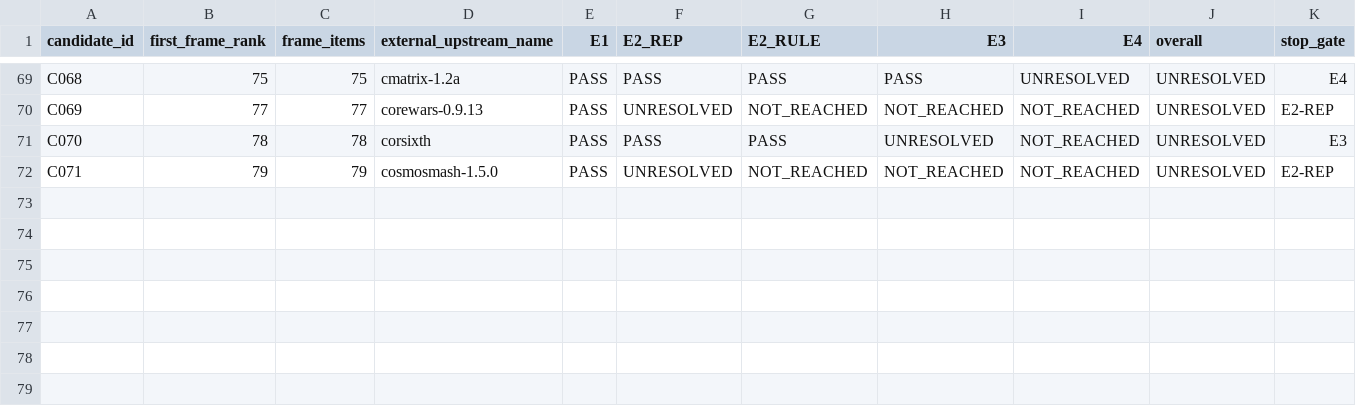
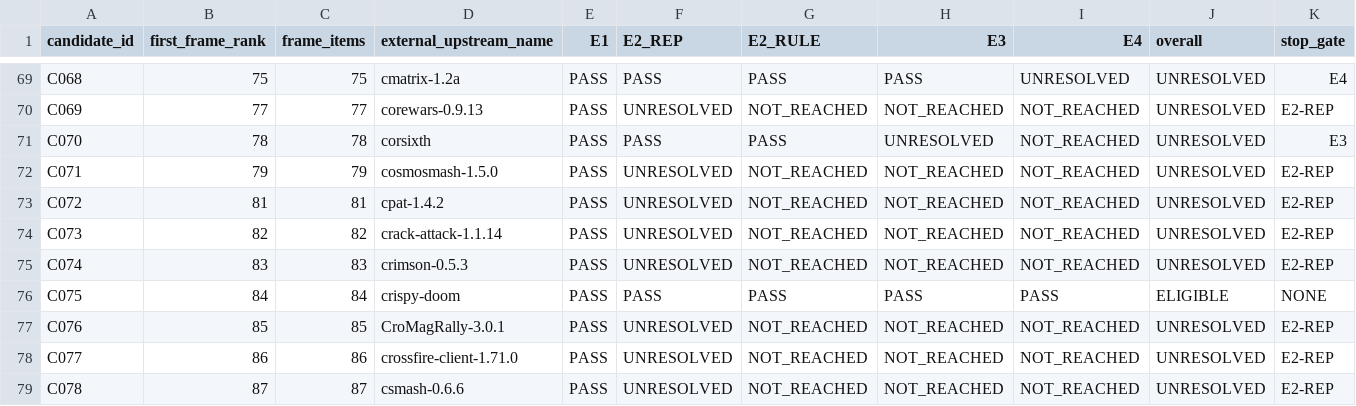
Before and after one commit to rohhj01-droid/red-team-spike, a TSV file: phase3_5/run2/screening_candidates.tsv, drawn as a sheet; only a part is shown, gaps mark what is left out; rows hold the shown columns only; the diff names each change by its address in the sheet, - before the commit and + after, or states it on an @@ line.

```diff
--- a/phase3_5/run2/screening_candidates.tsv
+++ b/phase3_5/run2/screening_candidates.tsv
+row 73: C072 | 81 | 81 | cpat-1.4.2 | PASS | UNRESOLVED | NOT_REACHED | NOT_REACHED | NOT_REACHED | UNRESOLVED | E2-REP
+row 74: C073 | 82 | 82 | crack-attack-1.1.14 | PASS | UNRESOLVED | NOT_REACHED | NOT_REACHED | NOT_REACHED | UNRESOLVED | E2-REP
+row 75: C074 | 83 | 83 | crimson-0.5.3 | PASS | UNRESOLVED | NOT_REACHED | NOT_REACHED | NOT_REACHED | UNRESOLVED | E2-REP
+row 76: C075 | 84 | 84 | crispy-doom | PASS | PASS | PASS | PASS | PASS | ELIGIBLE | NONE
+row 77: C076 | 85 | 85 | CroMagRally-3.0.1 | PASS | UNRESOLVED | NOT_REACHED | NOT_REACHED | NOT_REACHED | UNRESOLVED | E2-REP
+row 78: C077 | 86 | 86 | crossfire-client-1.71.0 | PASS | UNRESOLVED | NOT_REACHED | NOT_REACHED | NOT_REACHED | UNRESOLVED | E2-REP
+row 79: C078 | 87 | 87 | csmash-0.6.6 | PASS | UNRESOLVED | NOT_REACHED | NOT_REACHED | NOT_REACHED | UNRESOLVED | E2-REP
```
Also changed, not shown: phase3_5/run2/screening_cost.tsv, phase3_5/run2/screening_frame_items.tsv, 8 other files.
